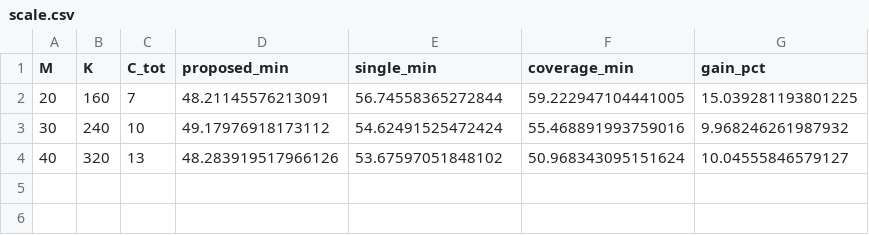
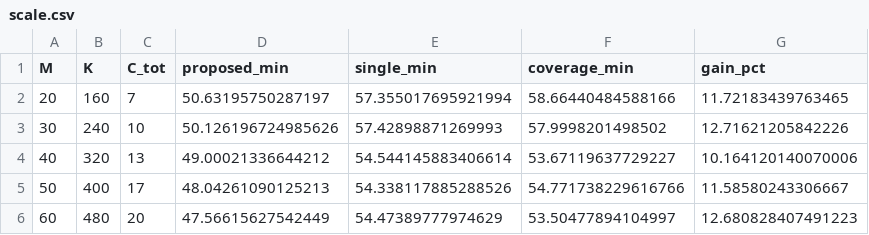
Before and after one commit to haodpsut/swarm-uav-aoi-congestion, a CSV file: results/scale.csv, drawn as a sheet.

Commit message:
results: revision R1 full run on RTX 4090

```diff
--- a/results/scale.csv
+++ b/results/scale.csv
@@ -1,4 +1,6 @@
 M,K,C_tot,proposed_min,single_min,coverage_min,gain_pct
-20,160,7,48.21145576213091,56.74558365272844,59.222947104441005,15.039281193801225
-30,240,10,49.17976918173112,54.62491525472424,55.468891993759016,9.968246261987932
-40,320,13,48.283919517966126,53.67597051848102,50.968343095151624,10.04555846579127
+20,160,7,50.63195750287197,57.355017695921994,58.66440484588166,11.72183439763465
+30,240,10,50.126196724985626,57.42898871269993,57.9998201498502,12.71621205842226
+40,320,13,49.00021336644212,54.544145883406614,53.67119637729227,10.164120140070006
+50,400,17,48.04261090125213,54.338117885288526,54.771738229616766,11.58580243306667
+60,480,20,47.56615627542449,54.47389777974629,53.50477894104997,12.680828407491223
```
Also changed, not shown: results/des_validation.csv, results/joint_ablation.csv, 12 other files.
